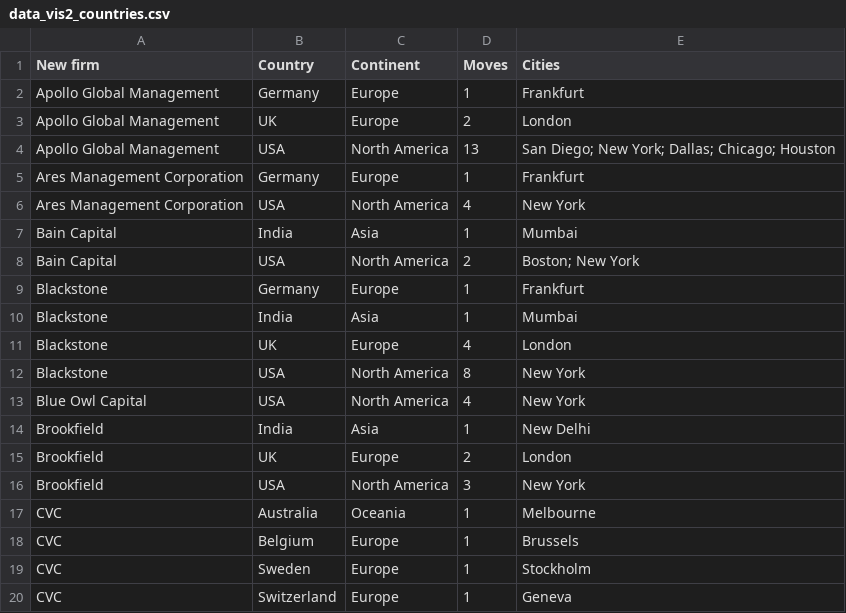
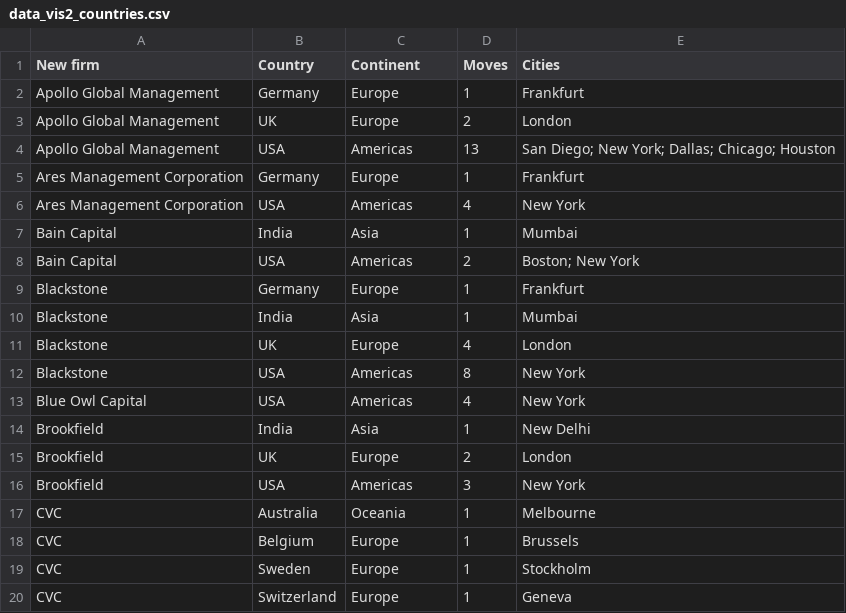
Before and after one commit to parabolestudio/impcompetitorintelligence, a CSV file: data/data_vis2_countries.csv, drawn as a sheet; only a part is shown; the diff covers the shown part only.

Commit message:
Adjusted continent name

```diff
--- a/data/data_vis2_countries.csv
+++ b/data/data_vis2_countries.csv
@@ -3,7 +3,7 @@ Apollo Global Management,Germany,Europe,1,"Frankfurt"
 Apollo Global Management,UK,Europe,2,"London"
-Apollo Global Management,USA,North America,13,"San Diego; New York; Dallas; Chicago; Houston"
+Apollo Global Management,USA,Americas,13,"San Diego; New York; Dallas; Chicago; Houston"
 Ares Management Corporation,Germany,Europe,1,"Frankfurt"
-Ares Management Corporation,USA,North America,4,"New York"
+Ares Management Corporation,USA,Americas,4,"New York"
 Bain Capital,India,Asia,1,"Mumbai"
-Bain Capital,USA,North America,2,"Boston; New York"
+Bain Capital,USA,Americas,2,"Boston; New York"
 Blackstone,Germany,Europe,1,"Frankfurt"
@@ -11,7 +11,7 @@ Blackstone,India,Asia,1,"Mumbai"
 Blackstone,UK,Europe,4,"London"
-Blackstone,USA,North America,8,"New York"
-Blue Owl Capital,USA,North America,4,"New York"
+Blackstone,USA,Americas,8,"New York"
+Blue Owl Capital,USA,Americas,4,"New York"
 Brookfield,India,Asia,1,"New Delhi"
 Brookfield,UK,Europe,2,"London"
-Brookfield,USA,North America,3,"New York"
+Brookfield,USA,Americas,3,"New York"
 CVC,Australia,Oceania,1,"Melbourne"
```
Also changed, not shown: 8 edited cells elsewhere in this file, 3 other files.
